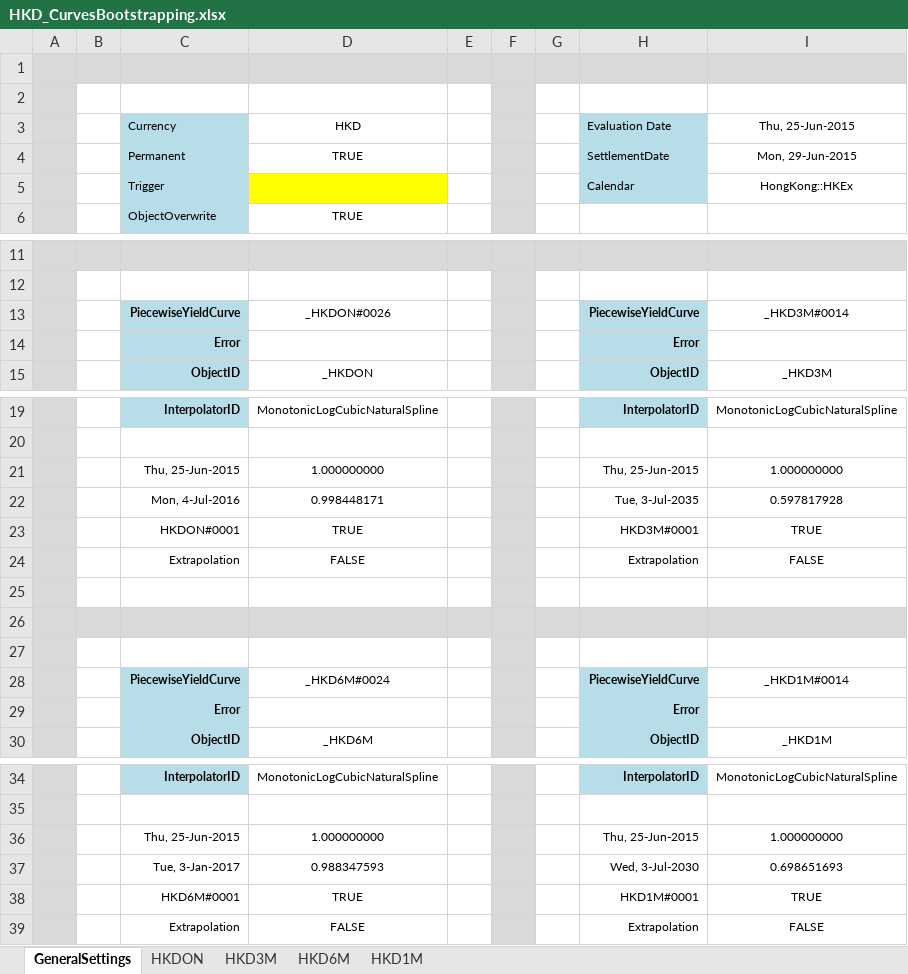
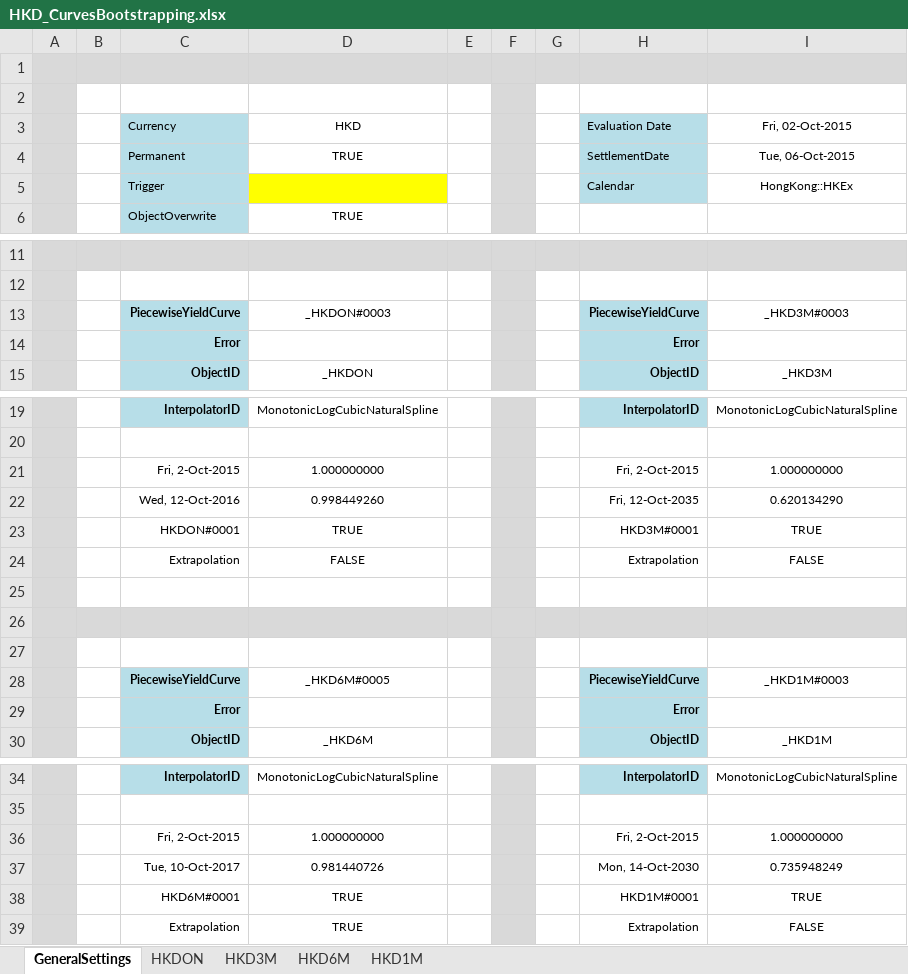
Before and after one commit to maddazanzi/quantlib-old, an Excel workbook: QuantLibXL/Data2/XLS/HKD/HKD_CurvesBootstrapping.xlsx, sheet GeneralSettings, drawn as a sheet; only a part is shown, gaps mark what is left out; values as stored, in another font and other column widths than the file's, no borders; removed rows and columns are numbered as before the commit, all else as after; the diff names each change by its address in the sheet, - before the commit and + after, or states it on an @@ line.

```diff
--- a/QuantLibXL/Data2/XLS/HKD/HKD_CurvesBootstrapping.xlsx (sheet GeneralSettings)
+++ b/QuantLibXL/Data2/XLS/HKD/HKD_CurvesBootstrapping.xlsx (sheet GeneralSettings)
-I3: Thu, 25-Jun-2015
+I3: Fri, 02-Oct-2015
-I4: Mon, 29-Jun-2015
+I4: Tue, 06-Oct-2015
-D13: _HKDON#0026
+D13: _HKDON#0003
-I13: _HKD3M#0014
+I13: _HKD3M#0003
-C21: Thu, 25-Jun-2015
+C21: Fri, 2-Oct-2015
-H21: Thu, 25-Jun-2015
+H21: Fri, 2-Oct-2015
-row 22:  |  | Mon, 4-Jul-2016 | 0.998448171 |  |  |  | Tue, 3-Jul-2035 | 0.597817928
+row 22:  |  | Wed, 12-Oct-2016 | 0.998449260 |  |  |  | Fri, 12-Oct-2035 | 0.620134290
-D28: _HKD6M#0024
+D28: _HKD6M#0005
-I28: _HKD1M#0014
+I28: _HKD1M#0003
-C36: Thu, 25-Jun-2015
+C36: Fri, 2-Oct-2015
-H36: Thu, 25-Jun-2015
+H36: Fri, 2-Oct-2015
-row 37:  |  | Tue, 3-Jan-2017 | 0.988347593 |  |  |  | Wed, 3-Jul-2030 | 0.698651693
+row 37:  |  | Tue, 10-Oct-2017 | 0.981440726 |  |  |  | Mon, 14-Oct-2030 | 0.735948249
-D39: FALSE
+D39: TRUE
```
Also changed, not shown: sheet HKD3M, sheet HKD1M, sheet HKD6M, sheet HKDON, hidden cells, QuantLibXL/Data2/XLS/HKD/HKD_YCSTDBootstrapping.xlsx, 8 other files.
